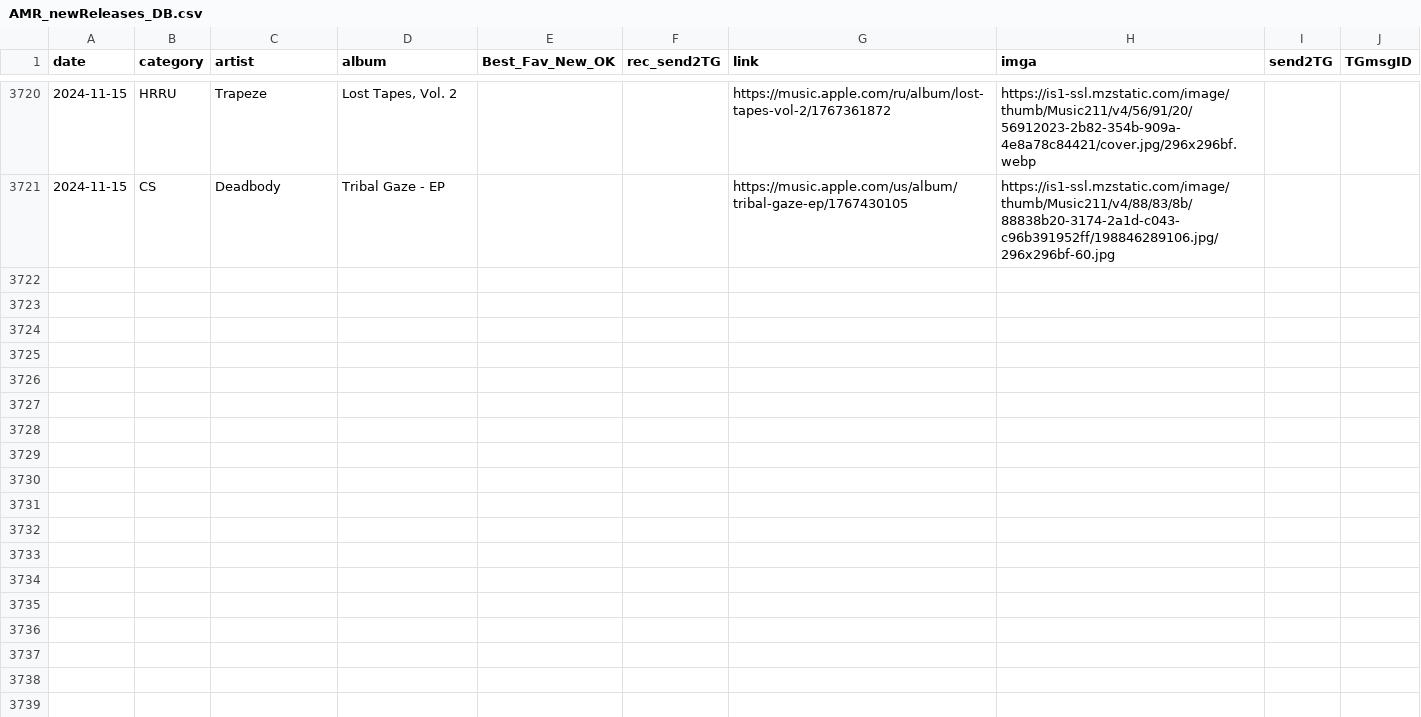
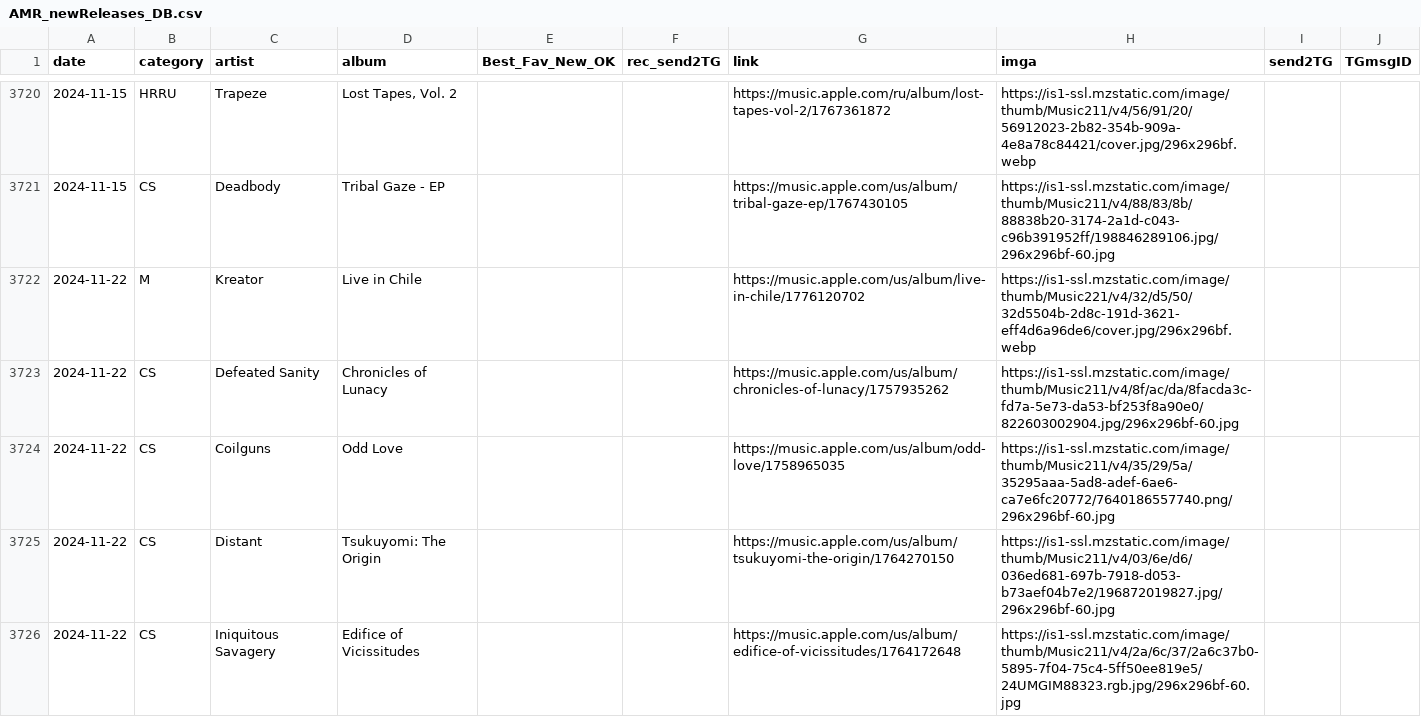
Before and after one commit to MushroomOFF/mushroomoff.github.io, a CSV file: Databases/AMR_newReleases_DB.csv, drawn as a sheet; only a part is shown, gaps mark what is left out; the diff covers the shown part only; the diff names each change by its address in the sheet, - before the commit and + after, or states it on an @@ line.

Commit message:
weekly AMR New Releases autoupdate

```diff
--- a/Databases/AMR_newReleases_DB.csv
+++ b/Databases/AMR_newReleases_DB.csv
+row 3722: 2024-11-22 | M | Kreator | Live in Chile |  |  | https://music.apple.com/us/album/live-in-chile/1776120702 | https://is1-ssl.mzstatic.com/image/thumb/Music221/v4/32/d5/50/32d5504b-2d8c-191d-3621-eff4d6a96de6/cover.jpg/296x296bf.webp
+row 3723: 2024-11-22 | CS | Defeated Sanity | Chronicles of Lunacy |  |  | https://music.apple.com/us/album/chronicles-of-lunacy/1757935262 | https://is1-ssl.mzstatic.com/image/thumb/Music211/v4/8f/ac/da/8facda3c-fd7a-5e73-da53-bf253f8a90e0/822603002904.jpg/296x296bf-60.jpg
+row 3724: 2024-11-22 | CS | Coilguns | Odd Love |  |  | https://music.apple.com/us/album/odd-love/1758965035 | https://is1-ssl.mzstatic.com/image/thumb/Music211/v4/35/29/5a/35295aaa-5ad8-adef-6ae6-ca7e6fc20772/7640186557740.png/296x296bf-60.jpg
+row 3725: 2024-11-22 | CS | Distant | Tsukuyomi: The Origin |  |  | https://music.apple.com/us/album/tsukuyomi-the-origin/1764270150 | https://is1-ssl.mzstatic.com/image/thumb/Music211/v4/03/6e/d6/036ed681-697b-7918-d053-b73aef04b7e2/196872019827.jpg/296x296bf-60.jpg
+row 3726: 2024-11-22 | CS | Iniquitous Savagery | Edifice of Vicissitudes |  |  | https://music.apple.com/us/album/edifice-of-vicissitudes/1764172648 | https://is1-ssl.mzstatic.com/image/thumb/Music211/v4/2a/6c/37/2a6c37b0-5895-7f04-75c4-5ff50ee819e5/24UMGIM88323.rgb.jpg/296x296bf-60.jpg
```
Also changed, not shown: 14 added rows elsewhere in this file, Databases/AMR_csReleases_DB.csv, 3 other files.
